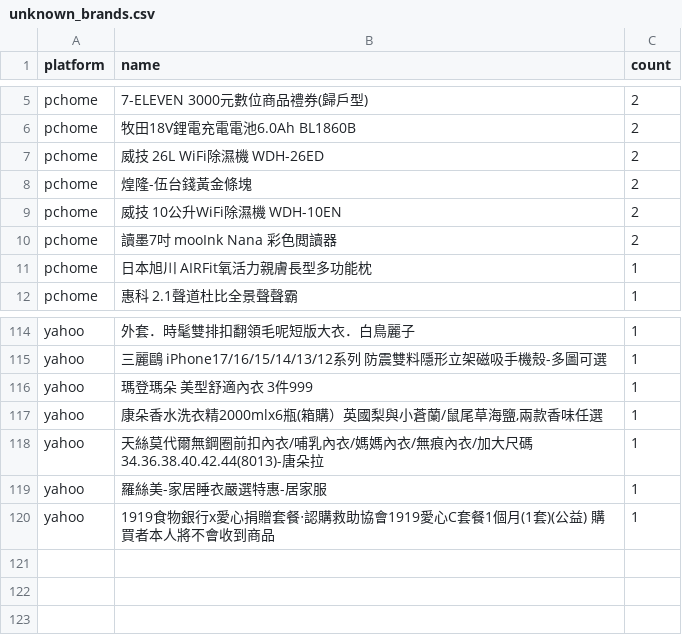
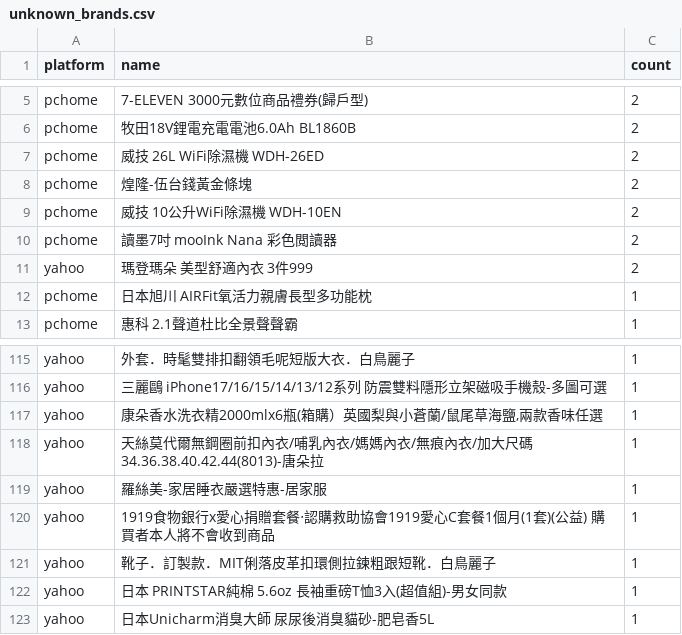
Before and after one commit to jerrycp-lab/momo-sales-monitor, a CSV file: compare/data/unknown_brands.csv, drawn as a sheet; only a part is shown, gaps mark what is left out.

Commit message:
auto: 2026-11-20 00:05 [compare:yahoo] 資料更新

```diff
--- a/compare/data/unknown_brands.csv
+++ b/compare/data/unknown_brands.csv
@@ -10,2 +10,3 @@ pchome,威技 10公升WiFi除濕機 WDH-10EN,2
 pchome,讀墨7吋 mooInk Nana 彩色閲讀器,2
+yahoo,瑪登瑪朵 美型舒適內衣 3件999,2
 pchome,日本旭川 AIRFit氧活力親膚長型多功能枕,1
@@ -115,3 +116,2 @@ yahoo,外套．時髦雙排扣翻領毛呢短版大衣．白鳥麗子,1
 yahoo,三麗鷗 iPhone17/16/15/14/13/12系列 防震雙料隱形立架磁吸手機殼-多圖可選,1
-yahoo,瑪登瑪朵 美型舒適內衣 3件999,1
 yahoo,"康朵香水洗衣精2000mlx6瓶(箱購）英國梨與小蒼蘭/鼠尾草海鹽,兩款香味任選",1
@@ -120 +120,4 @@ yahoo,羅絲美-家居睡衣嚴選特惠-居家服,1
 yahoo,1919食物銀行x愛心捐贈套餐‧認購救助協會1919愛心C套餐1個月(1套)(公益) 購買者本人將不會收到商品,1
+yahoo,靴子．訂製款．MIT俐落皮革扣環側拉鍊粗跟短靴．白鳥麗子,1
+yahoo,日本 PRINTSTAR純棉 5.6oz 長袖重磅T恤3入(超值組)-男女同款,1
+yahoo,日本Unicharm消臭大師 尿尿後消臭貓砂-肥皂香5L,1
```
Also changed, not shown: 3 other files.
